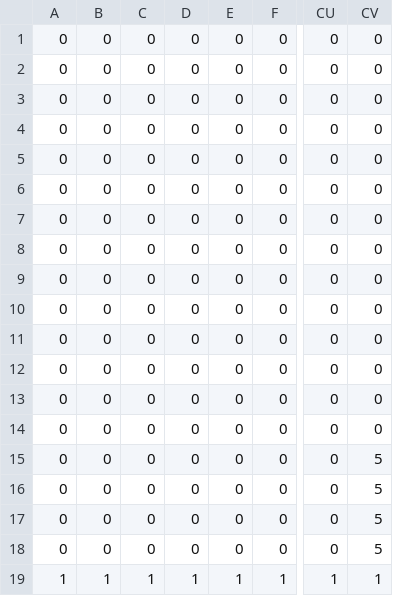
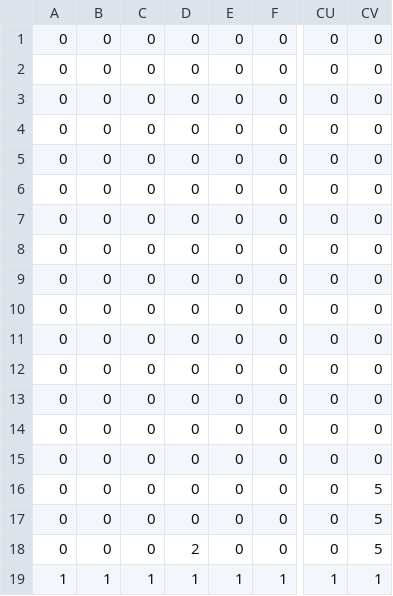
Before and after one commit to kinkonteamB/kinconteamB2, a CSV file: チーム製作/チーム製作/map9.csv, drawn as a sheet; only a part is shown, gaps mark what is left out; the diff names each change by its address in the sheet, - before the commit and + after, or states it on an @@ line.

```diff
--- a/チーム製作/チーム製作/map9.csv
+++ b/チーム製作/チーム製作/map9.csv
-CV15: 5
+CV15: 0
-D18: 0
+D18: 2
```
Also changed, not shown: 4 other files.
